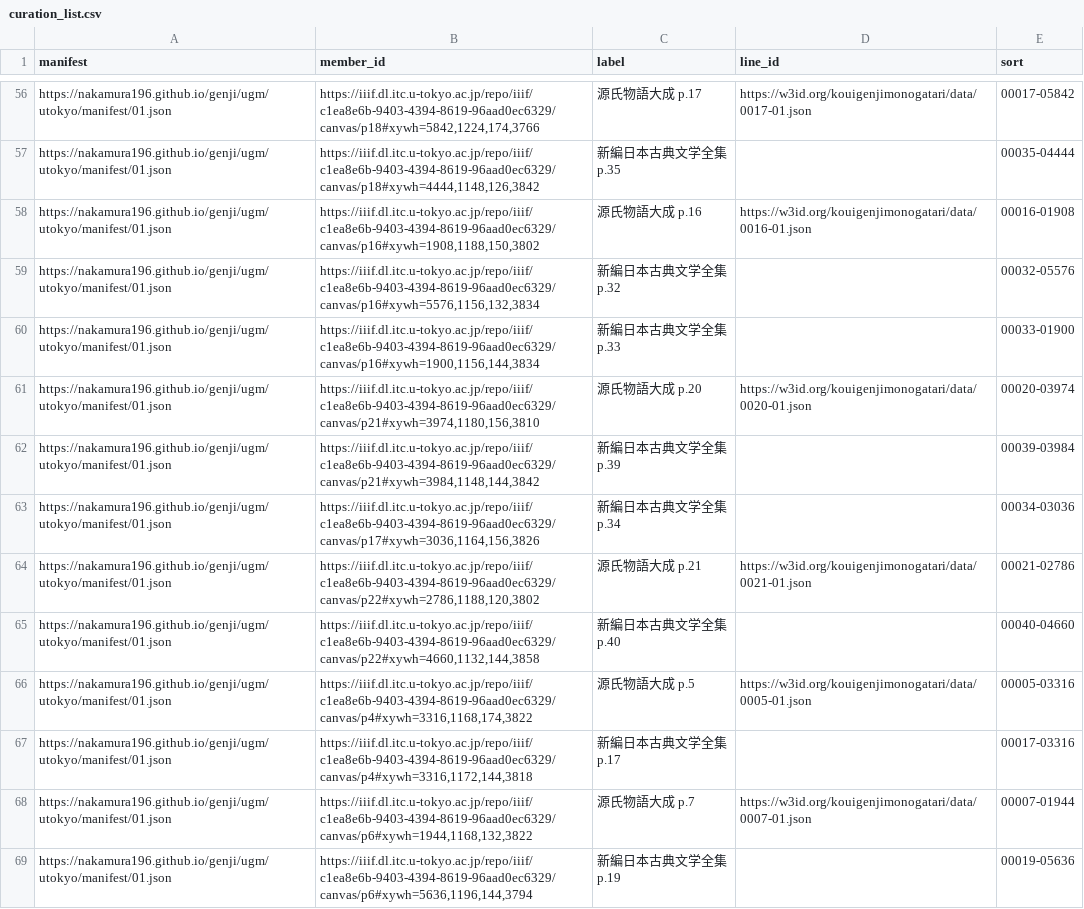
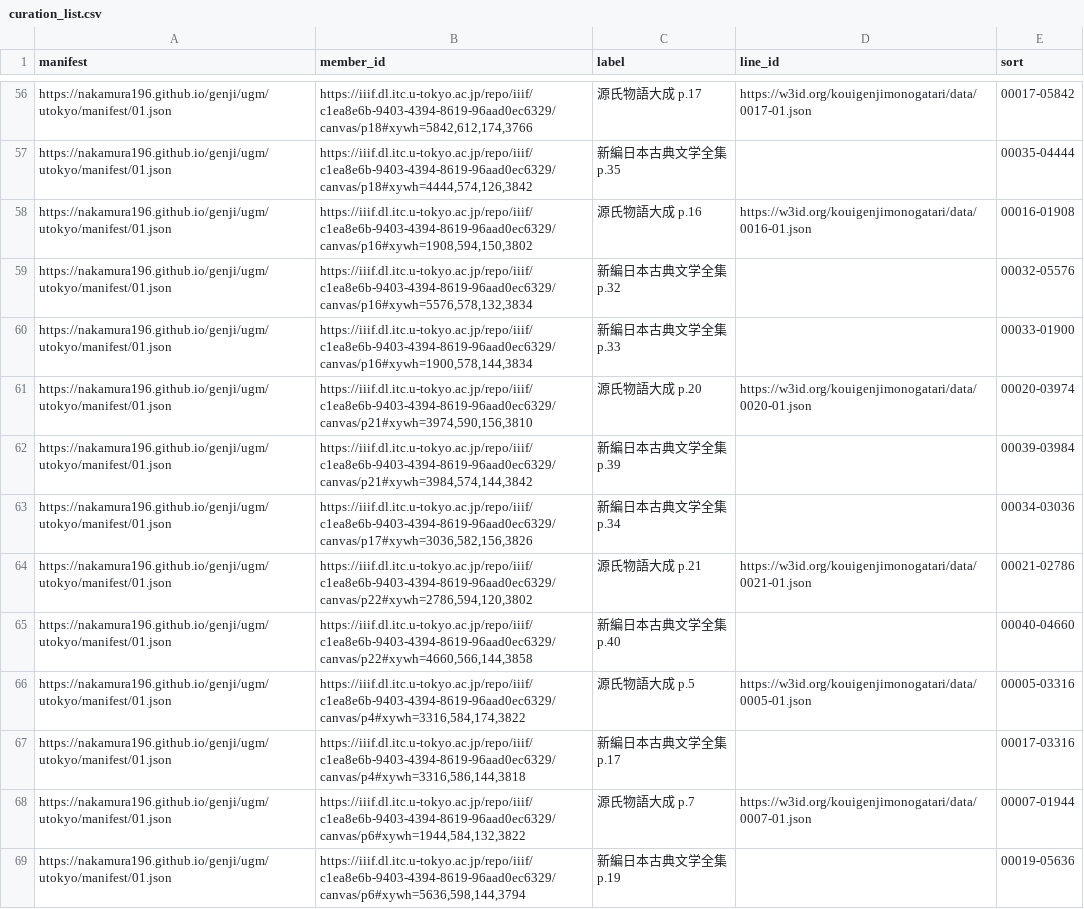
Before and after one commit to nakamura196/genji, a CSV file: scripts/ugm/curation_list.csv, drawn as a sheet; only a part is shown, gaps mark what is left out; the diff covers the shown part only; the diff names each change by its address in the sheet, - before the commit and + after, or states it on an @@ line.

```diff
--- a/scripts/ugm/curation_list.csv
+++ b/scripts/ugm/curation_list.csv
-B56 (member_id): https://iiif.dl.itc.u-tokyo.ac.jp/repo/iiif/c1ea8e6b-9403-4394-8619-96aad0ec6329/canvas/p18#xywh=5842,1224,174,3766
+B56 (member_id): https://iiif.dl.itc.u-tokyo.ac.jp/repo/iiif/c1ea8e6b-9403-4394-8619-96aad0ec6329/canvas/p18#xywh=5842,612,174,3766
-B57 (member_id): https://iiif.dl.itc.u-tokyo.ac.jp/repo/iiif/c1ea8e6b-9403-4394-8619-96aad0ec6329/canvas/p18#xywh=4444,1148,126,3842
+B57 (member_id): https://iiif.dl.itc.u-tokyo.ac.jp/repo/iiif/c1ea8e6b-9403-4394-8619-96aad0ec6329/canvas/p18#xywh=4444,574,126,3842
-B58 (member_id): https://iiif.dl.itc.u-tokyo.ac.jp/repo/iiif/c1ea8e6b-9403-4394-8619-96aad0ec6329/canvas/p16#xywh=1908,1188,150,3802
+B58 (member_id): https://iiif.dl.itc.u-tokyo.ac.jp/repo/iiif/c1ea8e6b-9403-4394-8619-96aad0ec6329/canvas/p16#xywh=1908,594,150,3802
-B59 (member_id): https://iiif.dl.itc.u-tokyo.ac.jp/repo/iiif/c1ea8e6b-9403-4394-8619-96aad0ec6329/canvas/p16#xywh=5576,1156,132,3834
+B59 (member_id): https://iiif.dl.itc.u-tokyo.ac.jp/repo/iiif/c1ea8e6b-9403-4394-8619-96aad0ec6329/canvas/p16#xywh=5576,578,132,3834
-B60 (member_id): https://iiif.dl.itc.u-tokyo.ac.jp/repo/iiif/c1ea8e6b-9403-4394-8619-96aad0ec6329/canvas/p16#xywh=1900,1156,144,3834
+B60 (member_id): https://iiif.dl.itc.u-tokyo.ac.jp/repo/iiif/c1ea8e6b-9403-4394-8619-96aad0ec6329/canvas/p16#xywh=1900,578,144,3834
-B61 (member_id): https://iiif.dl.itc.u-tokyo.ac.jp/repo/iiif/c1ea8e6b-9403-4394-8619-96aad0ec6329/canvas/p21#xywh=3974,1180,156,3810
+B61 (member_id): https://iiif.dl.itc.u-tokyo.ac.jp/repo/iiif/c1ea8e6b-9403-4394-8619-96aad0ec6329/canvas/p21#xywh=3974,590,156,3810
-B62 (member_id): https://iiif.dl.itc.u-tokyo.ac.jp/repo/iiif/c1ea8e6b-9403-4394-8619-96aad0ec6329/canvas/p21#xywh=3984,1148,144,3842
+B62 (member_id): https://iiif.dl.itc.u-tokyo.ac.jp/repo/iiif/c1ea8e6b-9403-4394-8619-96aad0ec6329/canvas/p21#xywh=3984,574,144,3842
-B63 (member_id): https://iiif.dl.itc.u-tokyo.ac.jp/repo/iiif/c1ea8e6b-9403-4394-8619-96aad0ec6329/canvas/p17#xywh=3036,1164,156,3826
+B63 (member_id): https://iiif.dl.itc.u-tokyo.ac.jp/repo/iiif/c1ea8e6b-9403-4394-8619-96aad0ec6329/canvas/p17#xywh=3036,582,156,3826
-B64 (member_id): https://iiif.dl.itc.u-tokyo.ac.jp/repo/iiif/c1ea8e6b-9403-4394-8619-96aad0ec6329/canvas/p22#xywh=2786,1188,120,3802
+B64 (member_id): https://iiif.dl.itc.u-tokyo.ac.jp/repo/iiif/c1ea8e6b-9403-4394-8619-96aad0ec6329/canvas/p22#xywh=2786,594,120,3802
-B65 (member_id): https://iiif.dl.itc.u-tokyo.ac.jp/repo/iiif/c1ea8e6b-9403-4394-8619-96aad0ec6329/canvas/p22#xywh=4660,1132,144,3858
+B65 (member_id): https://iiif.dl.itc.u-tokyo.ac.jp/repo/iiif/c1ea8e6b-9403-4394-8619-96aad0ec6329/canvas/p22#xywh=4660,566,144,3858
-B66 (member_id): https://iiif.dl.itc.u-tokyo.ac.jp/repo/iiif/c1ea8e6b-9403-4394-8619-96aad0ec6329/canvas/p4#xywh=3316,1168,174,3822
+B66 (member_id): https://iiif.dl.itc.u-tokyo.ac.jp/repo/iiif/c1ea8e6b-9403-4394-8619-96aad0ec6329/canvas/p4#xywh=3316,584,174,3822
-B67 (member_id): https://iiif.dl.itc.u-tokyo.ac.jp/repo/iiif/c1ea8e6b-9403-4394-8619-96aad0ec6329/canvas/p4#xywh=3316,1172,144,3818
+B67 (member_id): https://iiif.dl.itc.u-tokyo.ac.jp/repo/iiif/c1ea8e6b-9403-4394-8619-96aad0ec6329/canvas/p4#xywh=3316,586,144,3818
-B68 (member_id): https://iiif.dl.itc.u-tokyo.ac.jp/repo/iiif/c1ea8e6b-9403-4394-8619-96aad0ec6329/canvas/p6#xywh=1944,1168,132,3822
+B68 (member_id): https://iiif.dl.itc.u-tokyo.ac.jp/repo/iiif/c1ea8e6b-9403-4394-8619-96aad0ec6329/canvas/p6#xywh=1944,584,132,3822
-B69 (member_id): https://iiif.dl.itc.u-tokyo.ac.jp/repo/iiif/c1ea8e6b-9403-4394-8619-96aad0ec6329/canvas/p6#xywh=5636,1196,144,3794
+B69 (member_id): https://iiif.dl.itc.u-tokyo.ac.jp/repo/iiif/c1ea8e6b-9403-4394-8619-96aad0ec6329/canvas/p6#xywh=5636,598,144,3794
```
Also changed, not shown: 92 edited cells elsewhere in this file, scripts/ugm/curation_merged.csv, 2 other files.
